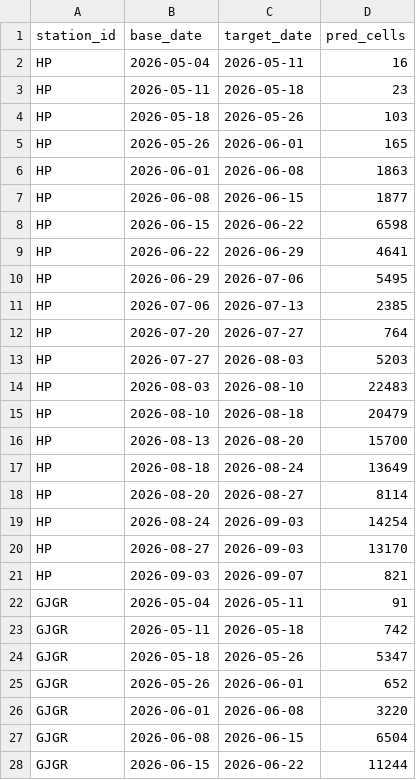
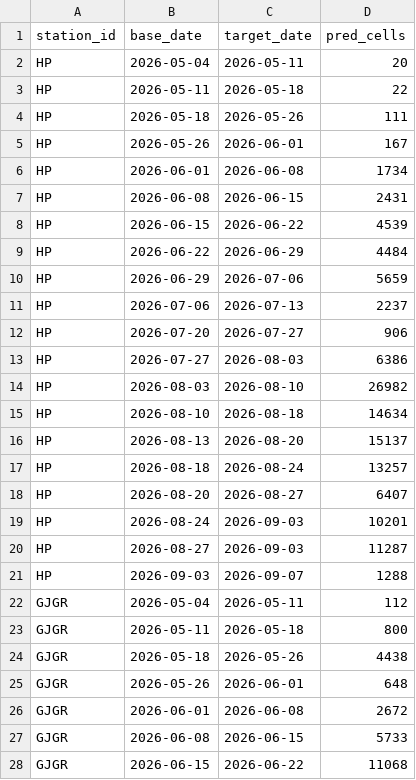
Before and after one commit to Nautika01/data.AI, a CSV file: reports/submission.csv, drawn as a sheet; only a part is shown; the diff covers the shown part only.

```diff
--- a/reports/submission.csv
+++ b/reports/submission.csv
@@ -1,28 +1,28 @@
 station_id,base_date,target_date,pred_cells
-HP,2026-05-04,2026-05-11,16
-HP,2026-05-11,2026-05-18,23
-HP,2026-05-18,2026-05-26,103
-HP,2026-05-26,2026-06-01,165
-HP,2026-06-01,2026-06-08,1863
-HP,2026-06-08,2026-06-15,1877
-HP,2026-06-15,2026-06-22,6598
-HP,2026-06-22,2026-06-29,4641
-HP,2026-06-29,2026-07-06,5495
-HP,2026-07-06,2026-07-13,2385
-HP,2026-07-20,2026-07-27,764
-HP,2026-07-27,2026-08-03,5203
-HP,2026-08-03,2026-08-10,22483
-HP,2026-08-10,2026-08-18,20479
-HP,2026-08-13,2026-08-20,15700
-HP,2026-08-18,2026-08-24,13649
-HP,2026-08-20,2026-08-27,8114
-HP,2026-08-24,2026-09-03,14254
-HP,2026-08-27,2026-09-03,13170
-HP,2026-09-03,2026-09-07,821
-GJGR,2026-05-04,2026-05-11,91
-GJGR,2026-05-11,2026-05-18,742
-GJGR,2026-05-18,2026-05-26,5347
-GJGR,2026-05-26,2026-06-01,652
-GJGR,2026-06-01,2026-06-08,3220
-GJGR,2026-06-08,2026-06-15,6504
-GJGR,2026-06-15,2026-06-22,11244
+HP,2026-05-04,2026-05-11,20
+HP,2026-05-11,2026-05-18,22
+HP,2026-05-18,2026-05-26,111
+HP,2026-05-26,2026-06-01,167
+HP,2026-06-01,2026-06-08,1734
+HP,2026-06-08,2026-06-15,2431
+HP,2026-06-15,2026-06-22,4539
+HP,2026-06-22,2026-06-29,4484
+HP,2026-06-29,2026-07-06,5659
+HP,2026-07-06,2026-07-13,2237
+HP,2026-07-20,2026-07-27,906
+HP,2026-07-27,2026-08-03,6386
+HP,2026-08-03,2026-08-10,26982
+HP,2026-08-10,2026-08-18,14634
+HP,2026-08-13,2026-08-20,15137
+HP,2026-08-18,2026-08-24,13257
+HP,2026-08-20,2026-08-27,6407
+HP,2026-08-24,2026-09-03,10201
+HP,2026-08-27,2026-09-03,11287
+HP,2026-09-03,2026-09-07,1288
+GJGR,2026-05-04,2026-05-11,112
+GJGR,2026-05-11,2026-05-18,800
+GJGR,2026-05-18,2026-05-26,4438
+GJGR,2026-05-26,2026-06-01,648
+GJGR,2026-06-01,2026-06-08,2672
+GJGR,2026-06-08,2026-06-15,5733
+GJGR,2026-06-15,2026-06-22,11068
```
Also changed, not shown: 96 edited cells elsewhere in this file, reports/metrics.csv, 7 other files.
